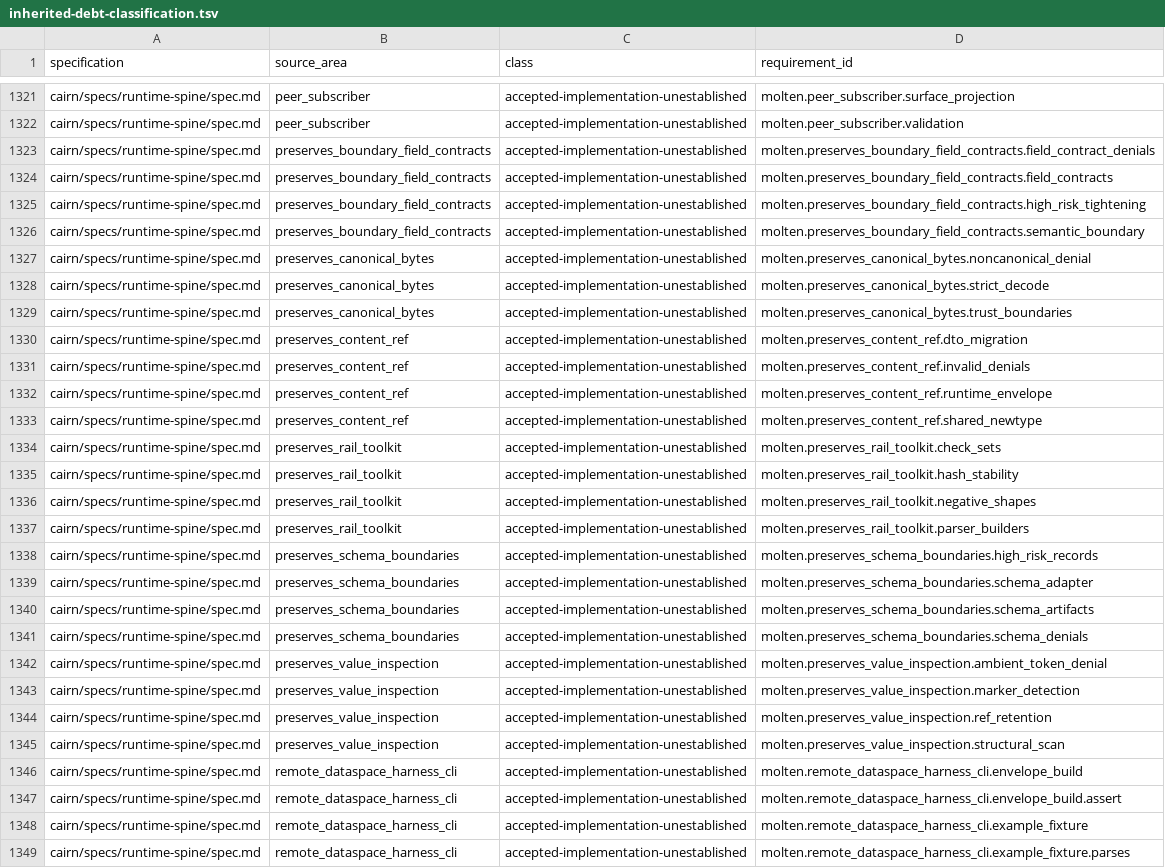
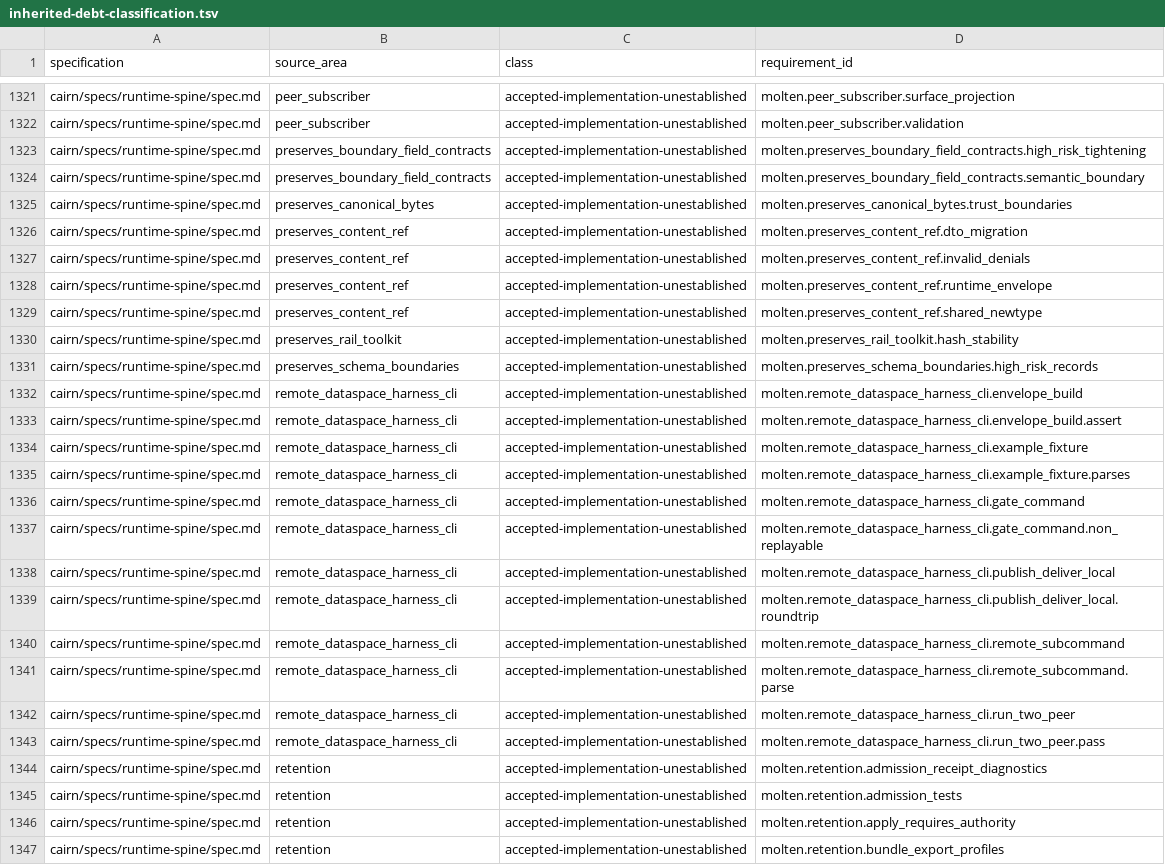
Before and after one commit to brittonr/aspen, a TSV file: evidence/tracey/inherited-debt-classification.tsv, drawn as a sheet; only a part is shown, gaps mark what is left out; the shorter side is filled out with more unchanged rows; the diff names each change by its address in the sheet, - before the commit and + after, or states it on an @@ line.

Commit message:
bind runtime-spine debt to reviewed Preserves evidence
Reduce inherited coverage debt only where pure production paths and focused deny or pass tests support the accepted requirements.

```diff
--- a/evidence/tracey/inherited-debt-classification.tsv
+++ b/evidence/tracey/inherited-debt-classification.tsv
-row 1323: cairn/specs/runtime-spine/spec.md | preserves_boundary_field_contracts | accepted-implementation-unestablished | molten.preserves_boundary_field_contracts.field_contract_denials
-row 1324: cairn/specs/runtime-spine/spec.md | preserves_boundary_field_contracts | accepted-implementation-unestablished | molten.preserves_boundary_field_contracts.field_contracts
-row 1327: cairn/specs/runtime-spine/spec.md | preserves_canonical_bytes | accepted-implementation-unestablished | molten.preserves_canonical_bytes.noncanonical_denial
-row 1328: cairn/specs/runtime-spine/spec.md | preserves_canonical_bytes | accepted-implementation-unestablished | molten.preserves_canonical_bytes.strict_decode
-row 1334: cairn/specs/runtime-spine/spec.md | preserves_rail_toolkit | accepted-implementation-unestablished | molten.preserves_rail_toolkit.check_sets
-row 1336: cairn/specs/runtime-spine/spec.md | preserves_rail_toolkit | accepted-implementation-unestablished | molten.preserves_rail_toolkit.negative_shapes
-row 1337: cairn/specs/runtime-spine/spec.md | preserves_rail_toolkit | accepted-implementation-unestablished | molten.preserves_rail_toolkit.parser_builders
-row 1339: cairn/specs/runtime-spine/spec.md | preserves_schema_boundaries | accepted-implementation-unestablished | molten.preserves_schema_boundaries.schema_adapter
-row 1340: cairn/specs/runtime-spine/spec.md | preserves_schema_boundaries | accepted-implementation-unestablished | molten.preserves_schema_boundaries.schema_artifacts
-row 1341: cairn/specs/runtime-spine/spec.md | preserves_schema_boundaries | accepted-implementation-unestablished | molten.preserves_schema_boundaries.schema_denials
-row 1342: cairn/specs/runtime-spine/spec.md | preserves_value_inspection | accepted-implementation-unestablished | molten.preserves_value_inspection.ambient_token_denial
-row 1343: cairn/specs/runtime-spine/spec.md | preserves_value_inspection | accepted-implementation-unestablished | molten.preserves_value_inspection.marker_detection
-row 1344: cairn/specs/runtime-spine/spec.md | preserves_value_inspection | accepted-implementation-unestablished | molten.preserves_value_inspection.ref_retention
-row 1345: cairn/specs/runtime-spine/spec.md | preserves_value_inspection | accepted-implementation-unestablished | molten.preserves_value_inspection.structural_scan
```
Also changed, not shown: 17 other files.
